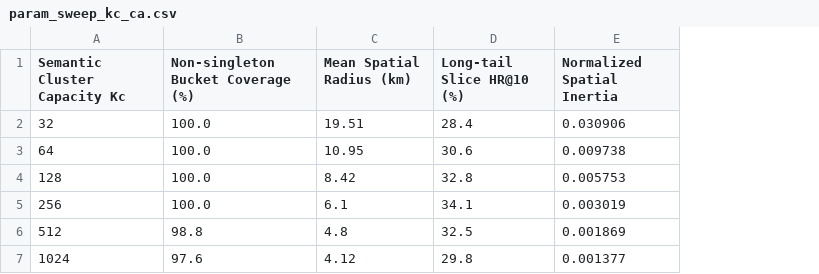
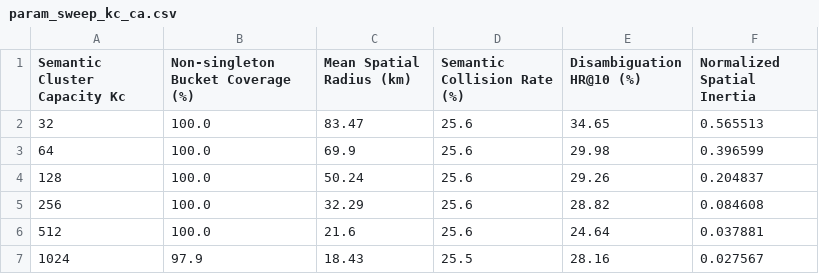
Before and after one commit to niu2002/CoMaPOI0607, a CSV file: experiments/param_sensitivity/param_sweep_kc_ca.csv, drawn as a sheet; removed rows and columns are numbered as before the commit, all else as after; the diff names each change by its address in the sheet, - before the commit and + after, or states it on an @@ line.

```diff
--- a/experiments/param_sensitivity/param_sweep_kc_ca.csv
+++ b/experiments/param_sensitivity/param_sweep_kc_ca.csv
-column D (Long-tail Slice HR@10 (%)), rows 2-7: 28.4 | 30.6 | 32.8 | 34.1 | 32.5 | 29.8
+column D (Semantic Collision Rate (%)), rows 2-7: 25.6 | 25.6 | 25.6 | 25.6 | 25.6 | 25.5
+column E (Disambiguation HR@10 (%)), rows 2-7: 34.65 | 29.98 | 29.26 | 28.82 | 24.64 | 28.16
-C2 (Mean Spatial Radius (km)): 19.51
+C2 (Mean Spatial Radius (km)): 83.47
-F2 (Normalized Spatial Inertia): 0.030906
+F2 (Normalized Spatial Inertia): 0.565513
-C3 (Mean Spatial Radius (km)): 10.95
+C3 (Mean Spatial Radius (km)): 69.9
-F3 (Normalized Spatial Inertia): 0.009738
+F3 (Normalized Spatial Inertia): 0.396599
-C4 (Mean Spatial Radius (km)): 8.42
+C4 (Mean Spatial Radius (km)): 50.24
-F4 (Normalized Spatial Inertia): 0.005753
+F4 (Normalized Spatial Inertia): 0.204837
-C5 (Mean Spatial Radius (km)): 6.1
+C5 (Mean Spatial Radius (km)): 32.29
-F5 (Normalized Spatial Inertia): 0.003019
+F5 (Normalized Spatial Inertia): 0.084608
-B6: 98.8
+B6: 100.0
-C6 (Mean Spatial Radius (km)): 4.8
+C6 (Mean Spatial Radius (km)): 21.6
-F6 (Normalized Spatial Inertia): 0.001869
+F6 (Normalized Spatial Inertia): 0.037881
-B7: 97.6
+B7: 97.9
-C7 (Mean Spatial Radius (km)): 4.12
+C7 (Mean Spatial Radius (km)): 18.43
-F7 (Normalized Spatial Inertia): 0.001377
+F7 (Normalized Spatial Inertia): 0.027567
```
Also changed, not shown: experiments/param_sensitivity/param_sweep_kc_nyc.csv, experiments/param_sensitivity/param_sweep_kc_tky.csv, 4 other files.
